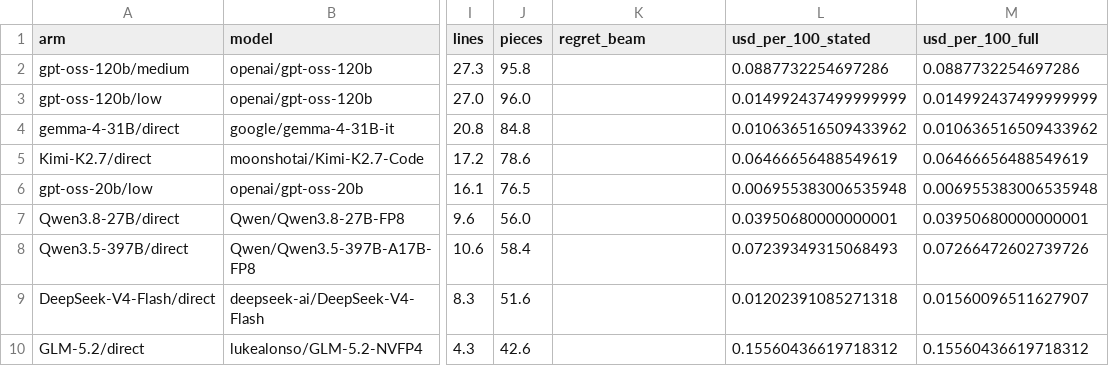
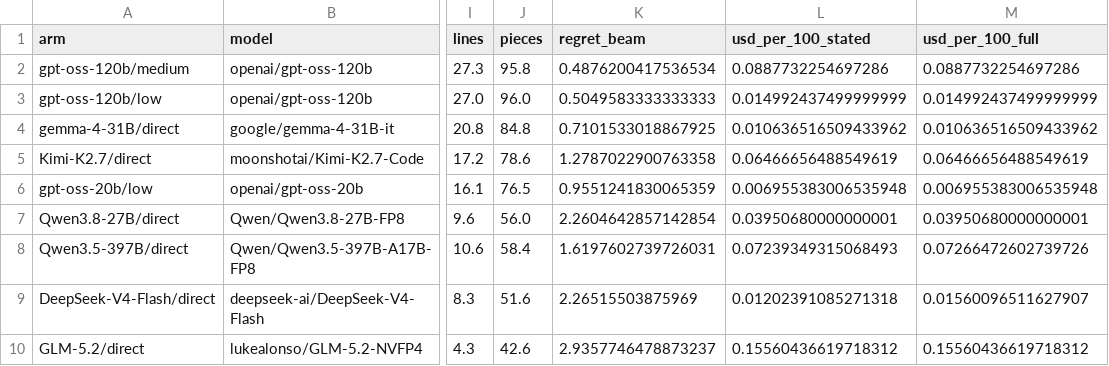
Before and after one commit to KevinChunye/Diffusion-Tetris, a CSV file: runs/explore/scaleup/ladder/summary_scaleup.csv, drawn as a sheet; only a part is shown, gaps mark what is left out; the diff names each change by its address in the sheet, - before the commit and + after, or states it on an @@ line.

```diff
--- a/runs/explore/scaleup/ladder/summary_scaleup.csv
+++ b/runs/explore/scaleup/ladder/summary_scaleup.csv
-K2 (regret_beam): (empty)
+K2 (regret_beam): 0.4876200417536534
-K3 (regret_beam): (empty)
+K3 (regret_beam): 0.5049583333333333
-K4 (regret_beam): (empty)
+K4 (regret_beam): 0.7101533018867925
-K5 (regret_beam): (empty)
+K5 (regret_beam): 1.2787022900763358
-K6 (regret_beam): (empty)
+K6 (regret_beam): 0.9551241830065359
-K7 (regret_beam): (empty)
+K7 (regret_beam): 2.2604642857142854
-K8 (regret_beam): (empty)
+K8 (regret_beam): 1.6197602739726031
-K9 (regret_beam): (empty)
+K9 (regret_beam): 2.26515503875969
-K10 (regret_beam): (empty)
+K10 (regret_beam): 2.9357746478873237
```
Also changed, not shown: runs/explore/scaleup/ladder/episodes.csv, 11 other files.
